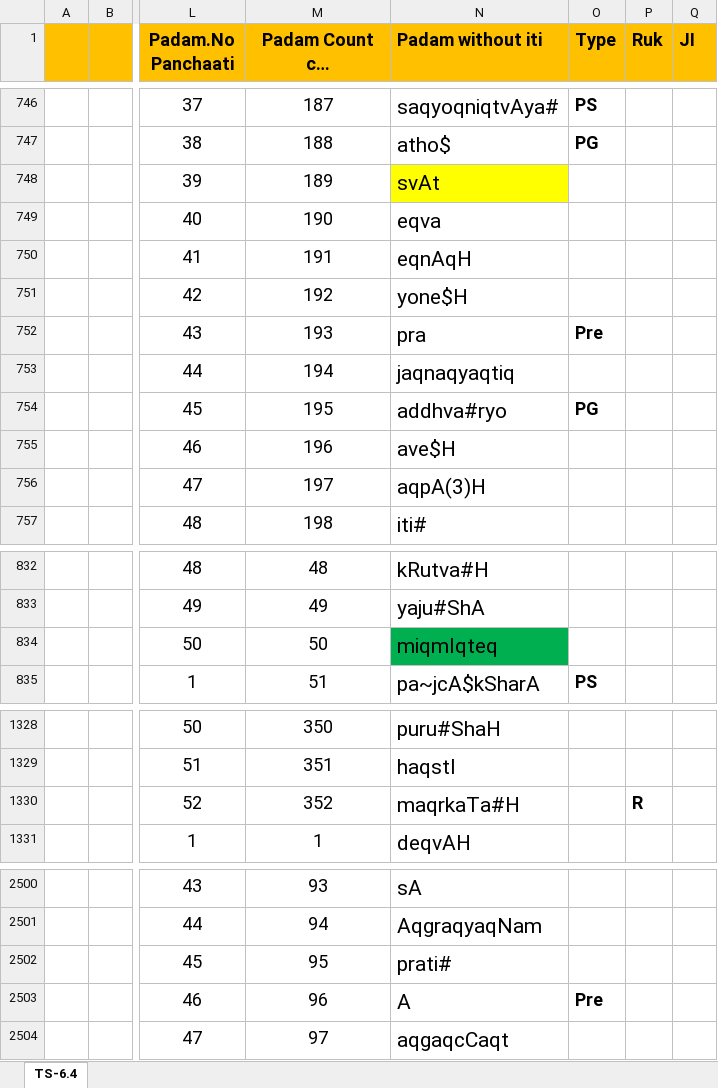
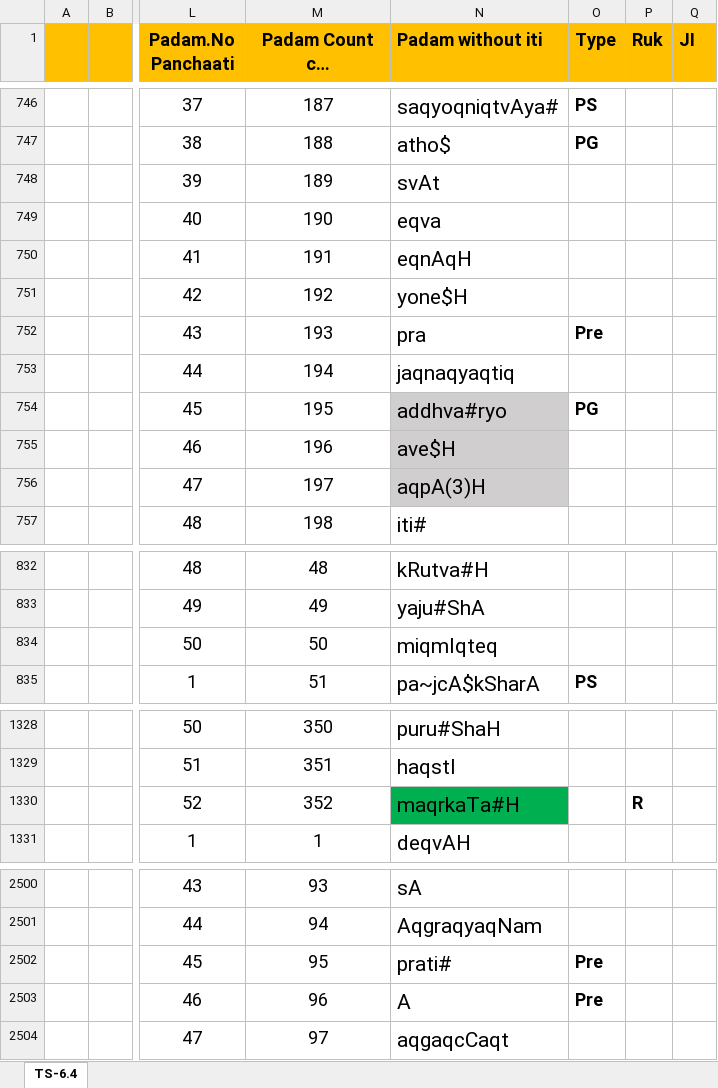
Before and after one commit to KYVeda/texts, an Excel workbook: TS Jatai Working/Padam Input Templates/TS 6.4 Padam Input Template.xlsx, sheet TS-6.4, drawn as a sheet; only a part is shown, gaps mark what is left out; long unchanged cells end in …; values as stored, in another font and other column widths than the file's, no borders; the diff covers the shown part only; the diff names each change by its address in the sheet, - before the commit and + after, or states it on an @@ line.

```diff
--- a/TS Jatai Working/Padam Input Templates/TS 6.4 Padam Input Template.xlsx (sheet TS-6.4)
+++ b/TS Jatai Working/Padam Input Templates/TS 6.4 Padam Input Template.xlsx (sheet TS-6.4)
-N748 fill: #FFFF00
+N748 fill: none
-N754:N756 fill: none
+N754:N756 fill: #D0CECE
-N834 fill: #00B050
+N834 fill: none
-N1330 fill: none
+N1330 fill: #00B050
-O2502 (Type): (empty)
+O2502 (Type): Pre
```
Also changed, not shown: 4 edited cells and cell formats elsewhere in this sheet.
